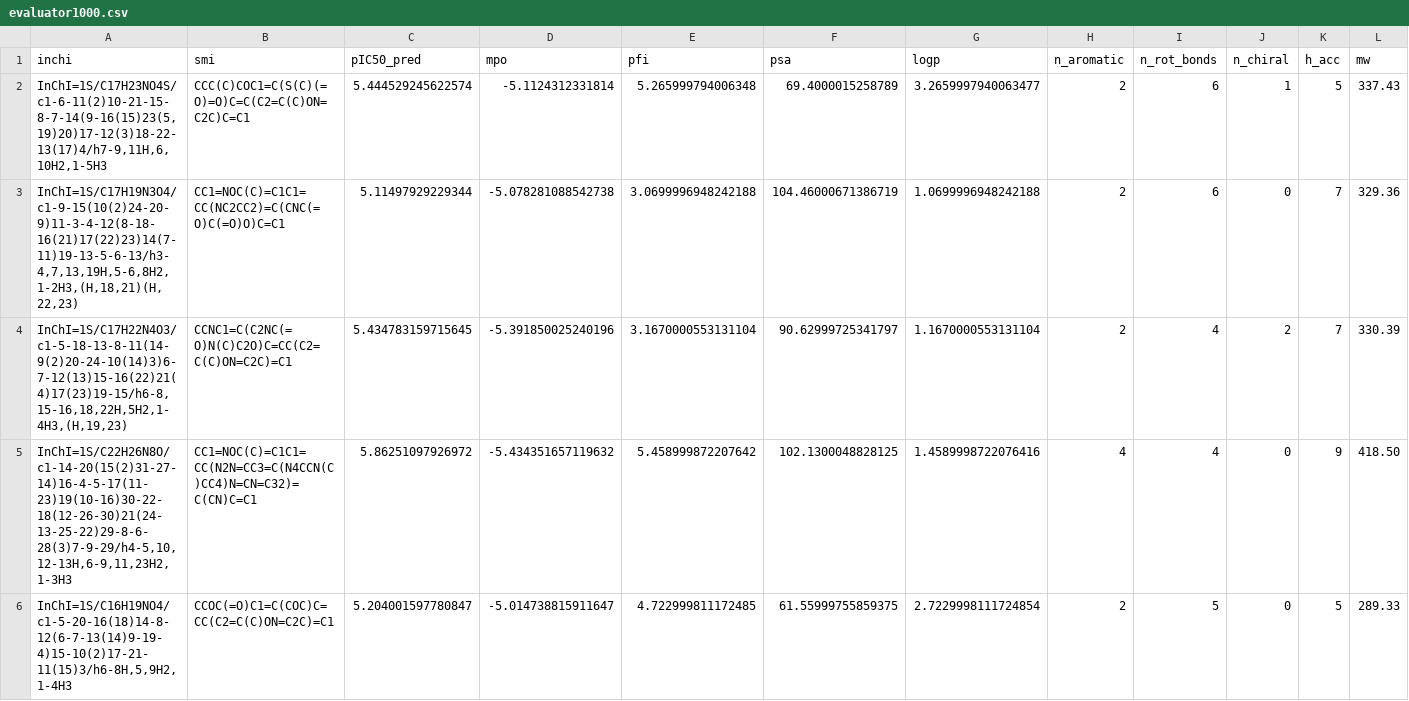
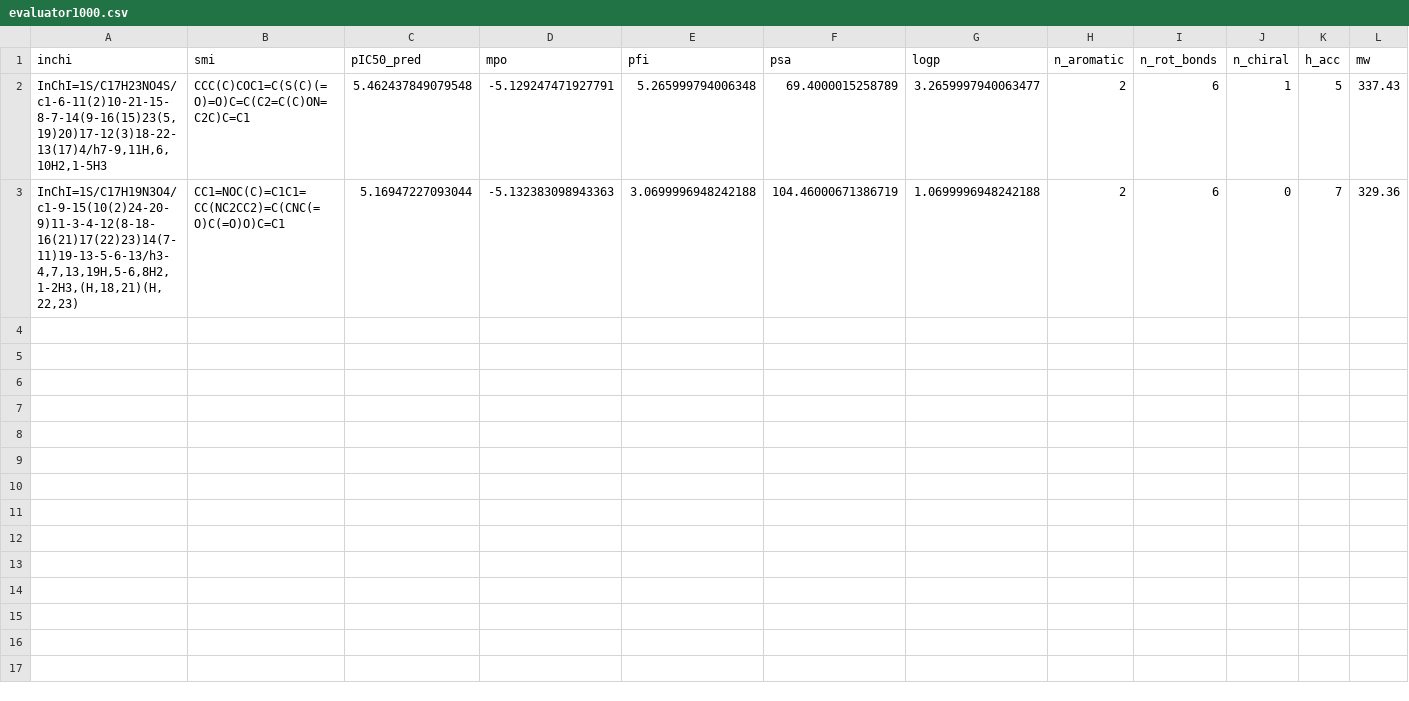
Before and after one commit to HirstGroup/pymolgen, a CSV file: datasets/database1000/evaluator1000.csv, drawn as a sheet; only a part is shown; rows hold the shown columns only; the diff covers the shown part only; the diff names each change by its address in the sheet, - before the commit and + after, or states it on an @@ line.

```diff
--- a/datasets/database1000/evaluator1000.csv
+++ b/datasets/database1000/evaluator1000.csv
-C2 (pIC50_pred): 5.444529245622574
+C2 (pIC50_pred): 5.462437849079548
-D2 (mpo): -5.1124312331814
+D2 (mpo): -5.129247471927791
-C3 (pIC50_pred): 5.11497929229344
+C3 (pIC50_pred): 5.16947227093044
-D3 (mpo): -5.078281088542738
+D3 (mpo): -5.132383098943363
-row 4: InChI=1S/C17H22N4O3/c1-5-18-13-8-11(14-9(2)20-24-10(14)3)6-7-12(13)15-16(22)21(4)17(23)19-15/h6-8,15-16,18,22H,5H2,1-4H3,(H,19,23) | CCNC1=C(C2NC(=O)N(C)C2O)C=CC(C2=C(C)ON=C2C)=C1 | 5.434783159715645 | -5.391850025240196 | 3.1670000553131104 | 90.62999725341797 | 1.1670000553131104 | 2 | 4 | 2 | 7 | 330.39
-row 5: InChI=1S/C22H26N8O/c1-14-20(15(2)31-27-14)16-4-5-17(11-23)19(10-16)30-22-18(12-26-30)21(24-13-25-22)29-8-6-28(3)7-9-29/h4-5,10,12-13H,6-9,11,23H2,1-3H3 | CC1=NOC(C)=C1C1=CC(N2N=CC3=C(N4CCN(C)CC4)N=CN=C32)=C(CN)C=C1 | 5.86251097926972 | -5.434351657119632 | 5.458999872207642 | 102.1300048828125 | 1.4589998722076416 | 4 | 4 | 0 | 9 | 418.50
-row 6: InChI=1S/C16H19NO4/c1-5-20-16(18)14-8-12(6-7-13(14)9-19-4)15-10(2)17-21-11(15)3/h6-8H,5,9H2,1-4H3 | CCOC(=O)C1=C(COC)C=CC(C2=C(C)ON=C2C)=C1 | 5.204001597780847 | -5.014738815911647 | 4.722999811172485 | 61.55999755859375 | 2.7229998111724854 | 2 | 5 | 0 | 5 | 289.33
```
Also changed, not shown: 5 removed rows elsewhere in this file, 4 other files.
